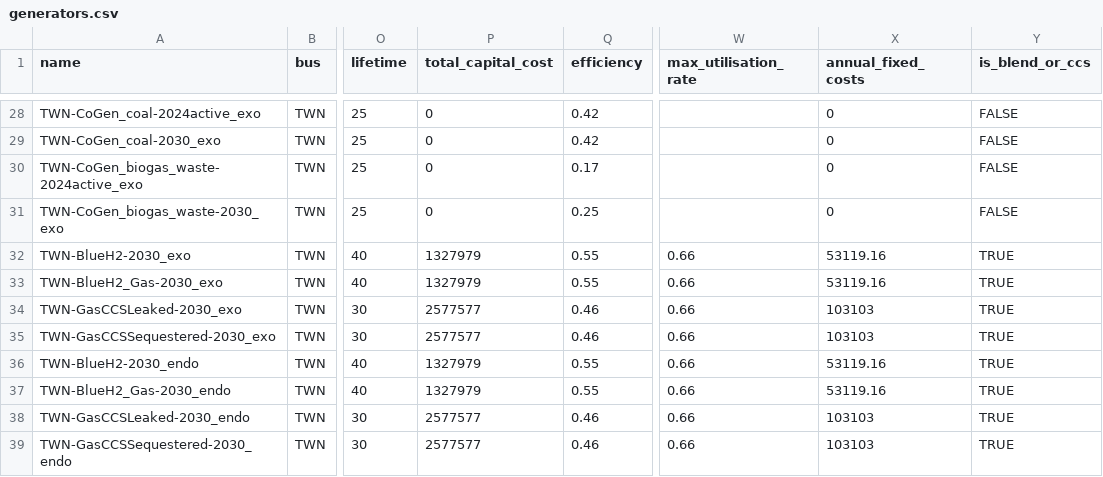
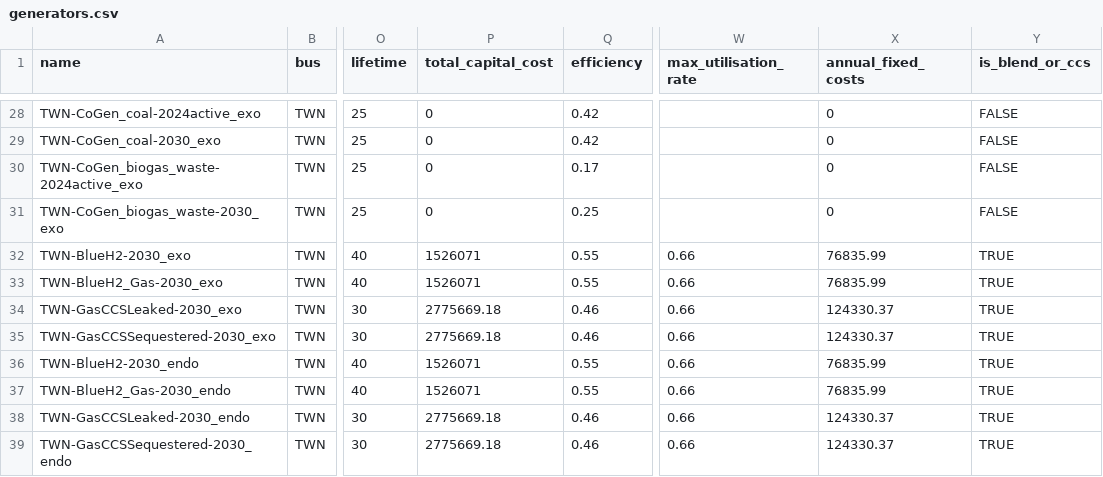
Before and after one commit to transition-zero/tza-pypsa, a CSV file: stock_models/Taiwan/generators.csv, drawn as a sheet; only a part is shown, gaps mark what is left out; the diff covers the shown part only; the diff names each change by its address in the sheet, - before the commit and + after, or states it on an @@ line.

Commit message:
Finalised generator.csv

```diff
--- a/stock_models/Taiwan/generators.csv
+++ b/stock_models/Taiwan/generators.csv
-P32:P33 (total_capital_cost): 1327979
+P32:P33 (total_capital_cost): 1526071
-X32:X33 (annual_fixed_costs): 53119.16
+X32:X33 (annual_fixed_costs): 76835.99
-P34:P35 (total_capital_cost): 2577577
+P34:P35 (total_capital_cost): 2775669.18
-X34:X35 (annual_fixed_costs): 103103
+X34:X35 (annual_fixed_costs): 124330.37
-P36:P37 (total_capital_cost): 1327979
+P36:P37 (total_capital_cost): 1526071
-X36:X37 (annual_fixed_costs): 53119.16
+X36:X37 (annual_fixed_costs): 76835.99
-P38:P39 (total_capital_cost): 2577577
+P38:P39 (total_capital_cost): 2775669.18
-X38:X39 (annual_fixed_costs): 103103
+X38:X39 (annual_fixed_costs): 124330.37
```
Also changed, not shown: 11 edited cells elsewhere in this file.
